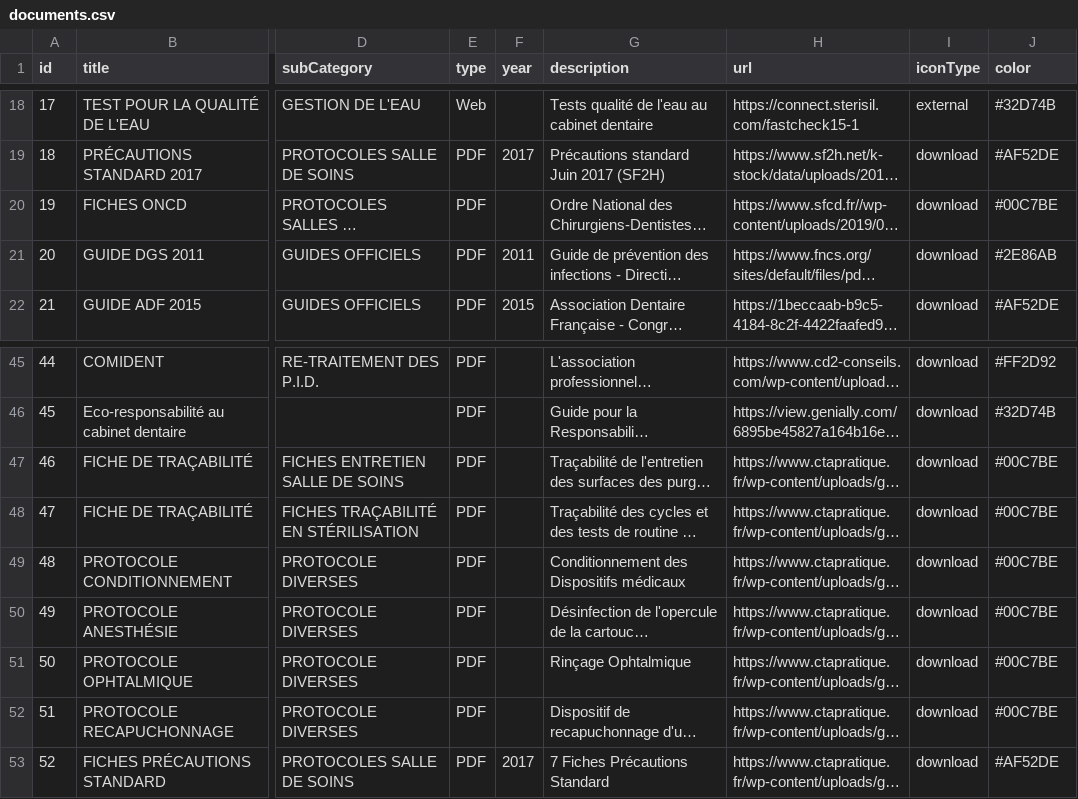
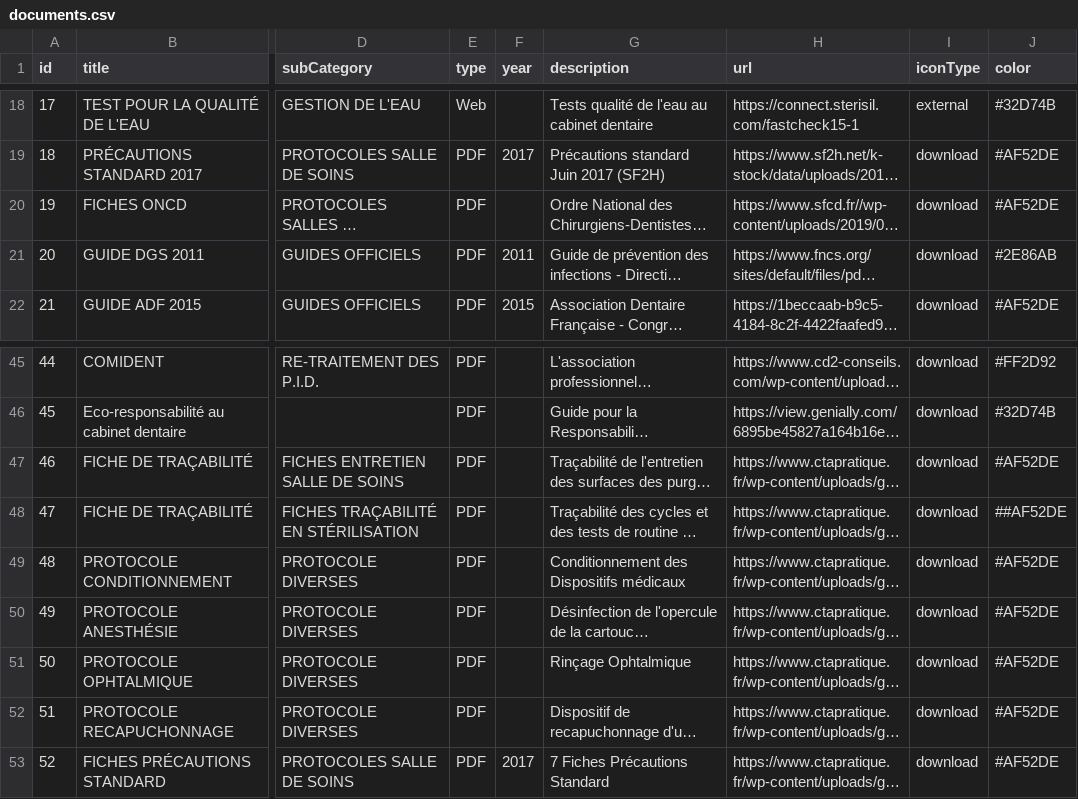
Before and after one commit to alexandreshenouda/ctapratique, a CSV file: assets/documents.csv, drawn as a sheet; only a part is shown, gaps mark what is left out; long unchanged cells end in …; the diff names each change by its address in the sheet, - before the commit and + after, or states it on an @@ line.

Commit message:
Update documents.csv

```diff
--- a/assets/documents.csv
+++ b/assets/documents.csv
-J20 (color): #00C7BE
+J20 (color): #AF52DE
-J47 (color): #00C7BE
+J47 (color): #AF52DE
-J48 (color): #00C7BE
+J48 (color): ##AF52DE
-J49:J52 (color): #00C7BE
+J49:J52 (color): #AF52DE
```
